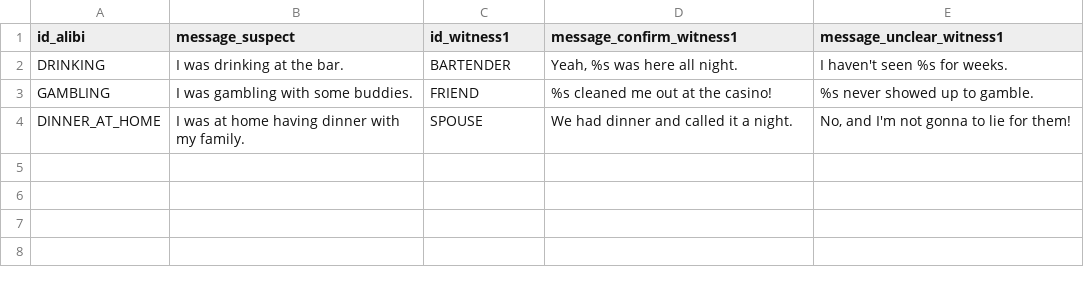
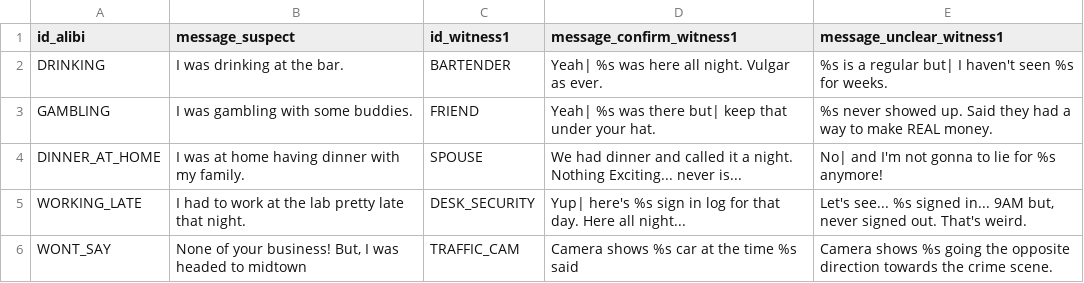
Before and after one commit to denrei/brunch-phaser, a CSV file: app/static/assets/data/alibi.csv, drawn as a sheet.

Commit message:
properly importing alibi data from csv and parsing into fields

```diff
--- a/app/static/assets/data/alibi.csv
+++ b/app/static/assets/data/alibi.csv
@@ -1,4 +1,6 @@
 id_alibi,message_suspect,id_witness1,message_confirm_witness1,message_unclear_witness1
-DRINKING,I was drinking at the bar.,BARTENDER,"Yeah, %s was here all night. ",I haven't seen %s for weeks.
-GAMBLING,I was gambling with some buddies.,FRIEND,%s cleaned me out at the casino!,%s never showed up to gamble.
-DINNER_AT_HOME,I was at home having dinner with my family.,SPOUSE,We had dinner and called it a night.,"No, and I'm not gonna to lie for them!"
+DRINKING,I was drinking at the bar.,BARTENDER,Yeah| %s was here all night. Vulgar as ever.  ,%s is a regular but| I haven't seen %s for weeks.
+GAMBLING,I was gambling with some buddies.,FRIEND,Yeah| %s was there but| keep that under your hat.  ,%s never showed up.  Said they had a way to make REAL money.
+DINNER_AT_HOME,I was at home having dinner with my family.,SPOUSE,We had dinner and called it a night.  Nothing Exciting... never is...,No| and I'm not gonna to lie for %s anymore!
+WORKING_LATE,I had to work at the lab pretty late that night.  ,DESK_SECURITY,Yup| here's %s sign in log for that day.  Here all night...,"Let's see... %s signed in... 9AM but, never signed out.  That's weird."
+WONT_SAY,"None of your business!  But, I was headed to midtown",TRAFFIC_CAM,Camera shows %s car at the time %s said,Camera shows %s going the opposite direction towards the crime scene.
```
Also changed, not shown: 1 other file.
